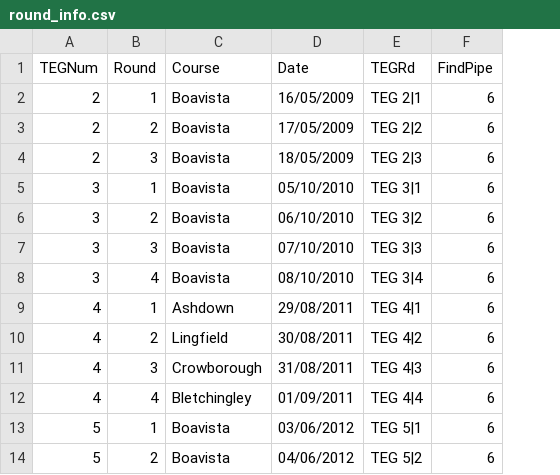
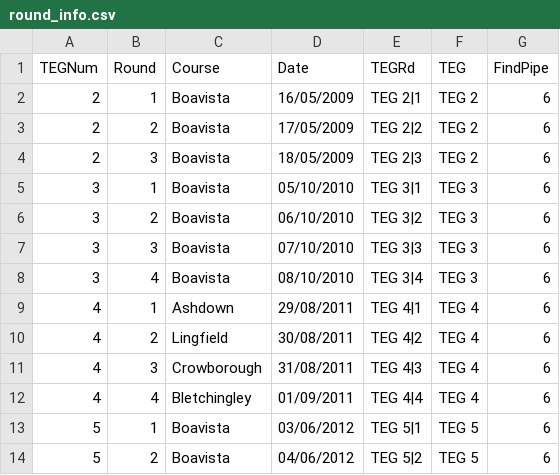
Before and after one commit to jonbaker99/teg, a CSV file: data/round_info.csv, drawn as a sheet; only a part is shown; the diff names each change by its address in the sheet, - before the commit and + after, or states it on an @@ line.

Commit message:
round & teg PBs but not combined

```diff
--- a/data/round_info.csv
+++ b/data/round_info.csv
+column F (TEG), rows 2-14: TEG 2 | TEG 2 | TEG 2 | TEG 3 | TEG 3 | TEG 3 | TEG 3 | TEG 4 | TEG 4 | TEG 4 | TEG 4 | TEG 5 | TEG 5
```
Also changed, not shown: 11 other files.
